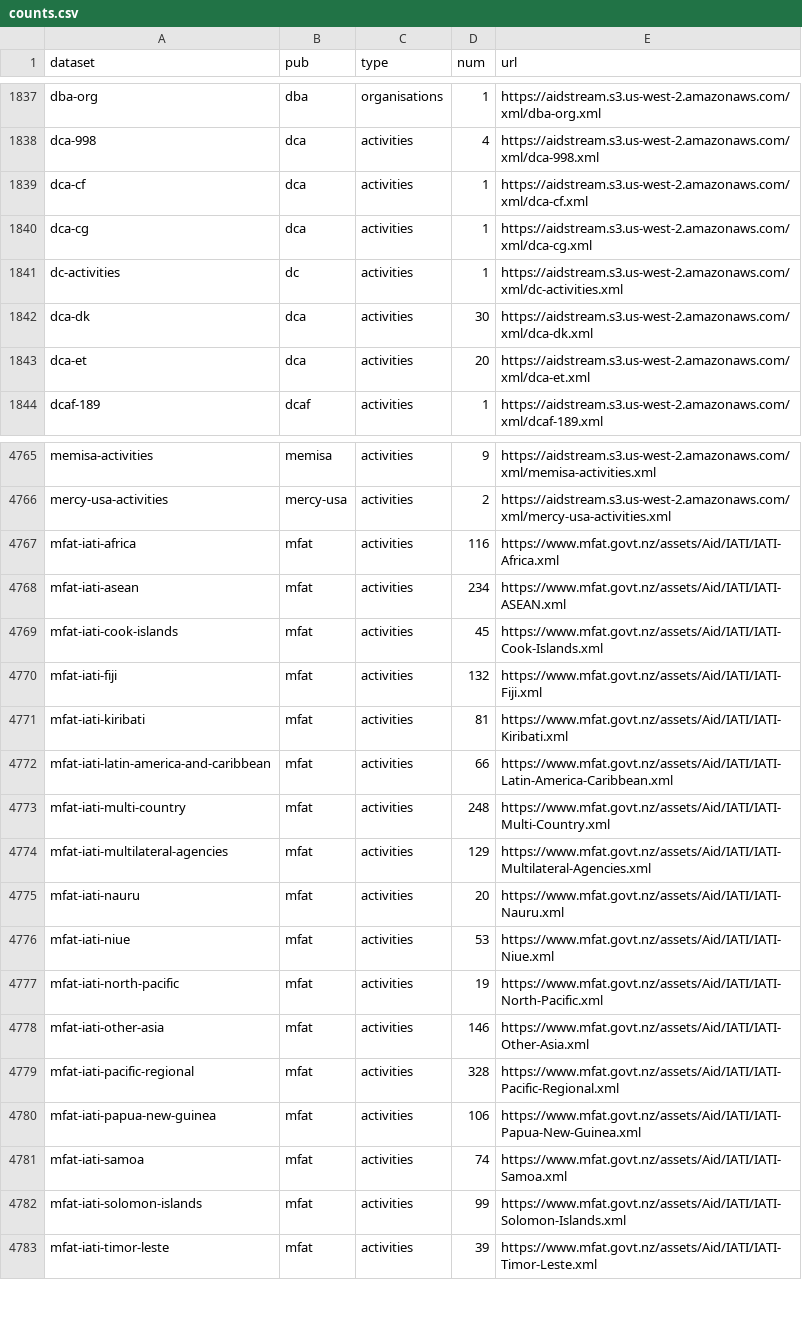
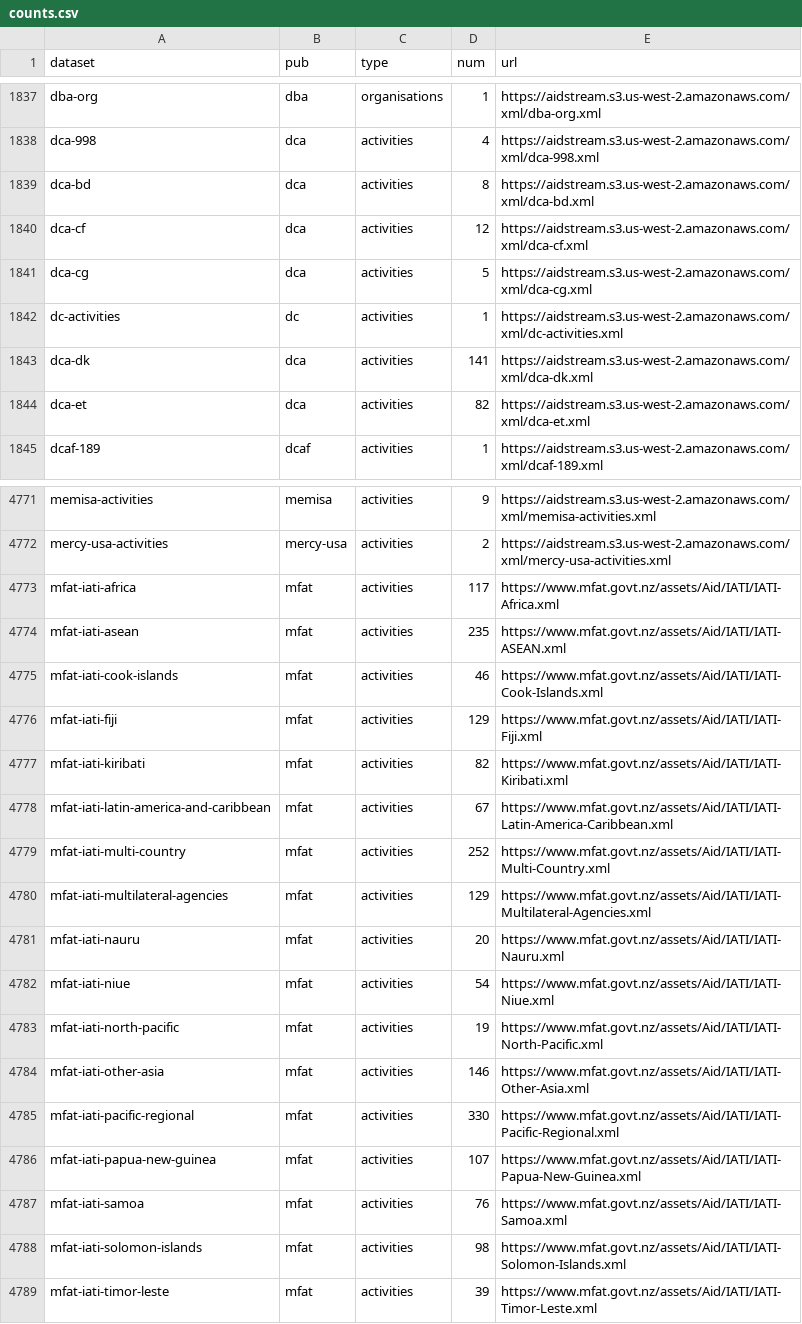
Before and after one commit to notshi/cleanerr, a CSV file: counts.csv, drawn as a sheet; only a part is shown, gaps mark what is left out; the diff covers the shown part only.

```diff
--- a/counts.csv
+++ b/counts.csv
@@ -1838,7 +1838,8 @@ dba-org,dba,organisations,1,"https://aidstream.s3.us-west-2.amazonaws.com/xml/db
 dca-998,dca,activities,4,"https://aidstream.s3.us-west-2.amazonaws.com/xml/dca-998.xml"
-dca-cf,dca,activities,1,"https://aidstream.s3.us-west-2.amazonaws.com/xml/dca-cf.xml"
-dca-cg,dca,activities,1,"https://aidstream.s3.us-west-2.amazonaws.com/xml/dca-cg.xml"
+dca-bd,dca,activities,8,"https://aidstream.s3.us-west-2.amazonaws.com/xml/dca-bd.xml"
+dca-cf,dca,activities,12,"https://aidstream.s3.us-west-2.amazonaws.com/xml/dca-cf.xml"
+dca-cg,dca,activities,5,"https://aidstream.s3.us-west-2.amazonaws.com/xml/dca-cg.xml"
 dc-activities,dc,activities,1,"https://aidstream.s3.us-west-2.amazonaws.com/xml/dc-activities.xml"
-dca-dk,dca,activities,30,"https://aidstream.s3.us-west-2.amazonaws.com/xml/dca-dk.xml"
-dca-et,dca,activities,20,"https://aidstream.s3.us-west-2.amazonaws.com/xml/dca-et.xml"
+dca-dk,dca,activities,141,"https://aidstream.s3.us-west-2.amazonaws.com/xml/dca-dk.xml"
+dca-et,dca,activities,82,"https://aidstream.s3.us-west-2.amazonaws.com/xml/dca-et.xml"
 dcaf-189,dcaf,activities,1,"https://aidstream.s3.us-west-2.amazonaws.com/xml/dcaf-189.xml"
@@ -4766,18 +4772,18 @@ memisa-activities,memisa,activities,9,"https://aidstream.s3.us-west-2.amazonaws.
 mercy-usa-activities,mercy-usa,activities,2,"https://aidstream.s3.us-west-2.amazonaws.com/xml/mercy-usa-activities.xml"
-mfat-iati-africa,mfat,activities,116,"https://www.mfat.govt.nz/assets/Aid/IATI/IATI-Africa.xml"
-mfat-iati-asean,mfat,activities,234,"https://www.mfat.govt.nz/assets/Aid/IATI/IATI-ASEAN.xml"
-mfat-iati-cook-islands,mfat,activities,45,"https://www.mfat.govt.nz/assets/Aid/IATI/IATI-Cook-Islands.xml"
-mfat-iati-fiji,mfat,activities,132,"https://www.mfat.govt.nz/assets/Aid/IATI/IATI-Fiji.xml"
-mfat-iati-kiribati,mfat,activities,81,"https://www.mfat.govt.nz/assets/Aid/IATI/IATI-Kiribati.xml"
-mfat-iati-latin-america-and-caribbean,mfat,activities,66,"https://www.mfat.govt.nz/assets/Aid/IATI/IATI-Latin-America-Caribbean.xml"
-mfat-iati-multi-country,mfat,activities,248,"https://www.mfat.govt.nz/assets/Aid/IATI/IATI-Multi-Country.xml"
+mfat-iati-africa,mfat,activities,117,"https://www.mfat.govt.nz/assets/Aid/IATI/IATI-Africa.xml"
+mfat-iati-asean,mfat,activities,235,"https://www.mfat.govt.nz/assets/Aid/IATI/IATI-ASEAN.xml"
+mfat-iati-cook-islands,mfat,activities,46,"https://www.mfat.govt.nz/assets/Aid/IATI/IATI-Cook-Islands.xml"
+mfat-iati-fiji,mfat,activities,129,"https://www.mfat.govt.nz/assets/Aid/IATI/IATI-Fiji.xml"
+mfat-iati-kiribati,mfat,activities,82,"https://www.mfat.govt.nz/assets/Aid/IATI/IATI-Kiribati.xml"
+mfat-iati-latin-america-and-caribbean,mfat,activities,67,"https://www.mfat.govt.nz/assets/Aid/IATI/IATI-Latin-America-Caribbean.xml"
+mfat-iati-multi-country,mfat,activities,252,"https://www.mfat.govt.nz/assets/Aid/IATI/IATI-Multi-Country.xml"
 mfat-iati-multilateral-agencies,mfat,activities,129,"https://www.mfat.govt.nz/assets/Aid/IATI/IATI-Multilateral-Agencies.xml"
 mfat-iati-nauru,mfat,activities,20,"https://www.mfat.govt.nz/assets/Aid/IATI/IATI-Nauru.xml"
-mfat-iati-niue,mfat,activities,53,"https://www.mfat.govt.nz/assets/Aid/IATI/IATI-Niue.xml"
+mfat-iati-niue,mfat,activities,54,"https://www.mfat.govt.nz/assets/Aid/IATI/IATI-Niue.xml"
 mfat-iati-north-pacific,mfat,activities,19,"https://www.mfat.govt.nz/assets/Aid/IATI/IATI-North-Pacific.xml"
 mfat-iati-other-asia,mfat,activities,146,"https://www.mfat.govt.nz/assets/Aid/IATI/IATI-Other-Asia.xml"
-mfat-iati-pacific-regional,mfat,activities,328,"https://www.mfat.govt.nz/assets/Aid/IATI/IATI-Pacific-Regional.xml"
-mfat-iati-papua-new-guinea,mfat,activities,106,"https://www.mfat.govt.nz/assets/Aid/IATI/IATI-Papua-New-Guinea.xml"
-mfat-iati-samoa,mfat,activities,74,"https://www.mfat.govt.nz/assets/Aid/IATI/IATI-Samoa.xml"
-mfat-iati-solomon-islands,mfat,activities,99,"https://www.mfat.govt.nz/assets/Aid/IATI/IATI-Solomon-Islands.xml"
+mfat-iati-pacific-regional,mfat,activities,330,"https://www.mfat.govt.nz/assets/Aid/IATI/IATI-Pacific-Regional.xml"
+mfat-iati-papua-new-guinea,mfat,activities,107,"https://www.mfat.govt.nz/assets/Aid/IATI/IATI-Papua-New-Guinea.xml"
+mfat-iati-samoa,mfat,activities,76,"https://www.mfat.govt.nz/assets/Aid/IATI/IATI-Samoa.xml"
+mfat-iati-solomon-islands,mfat,activities,98,"https://www.mfat.govt.nz/assets/Aid/IATI/IATI-Solomon-Islands.xml"
 mfat-iati-timor-leste,mfat,activities,39,"https://www.mfat.govt.nz/assets/Aid/IATI/IATI-Timor-Leste.xml"
```
Also changed, not shown: 6 added rows, 1 removed row and 15 edited cells elsewhere in this file, 4 other files.
